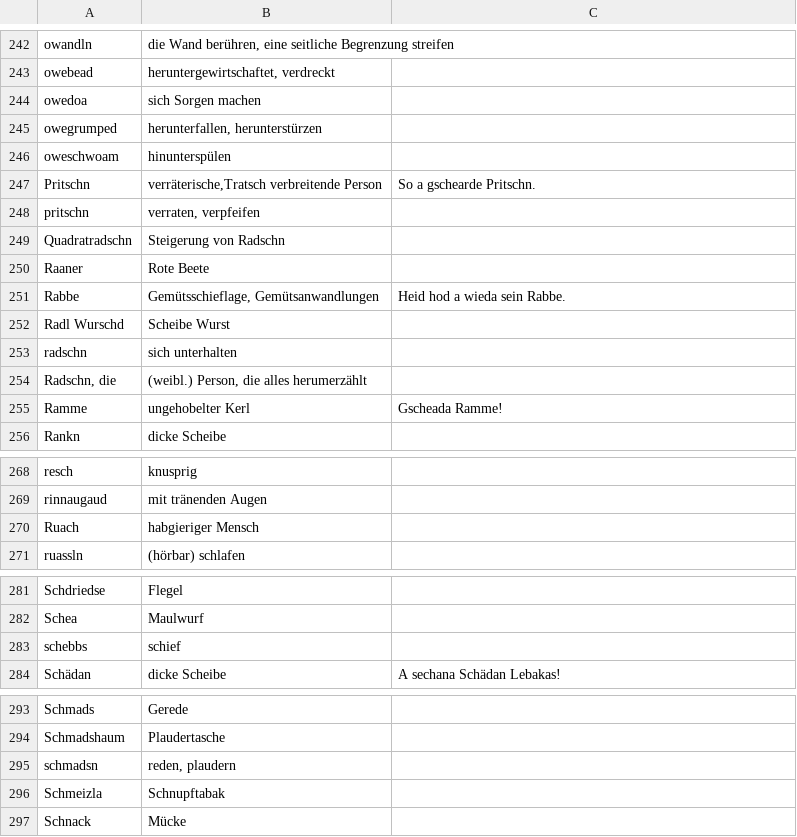
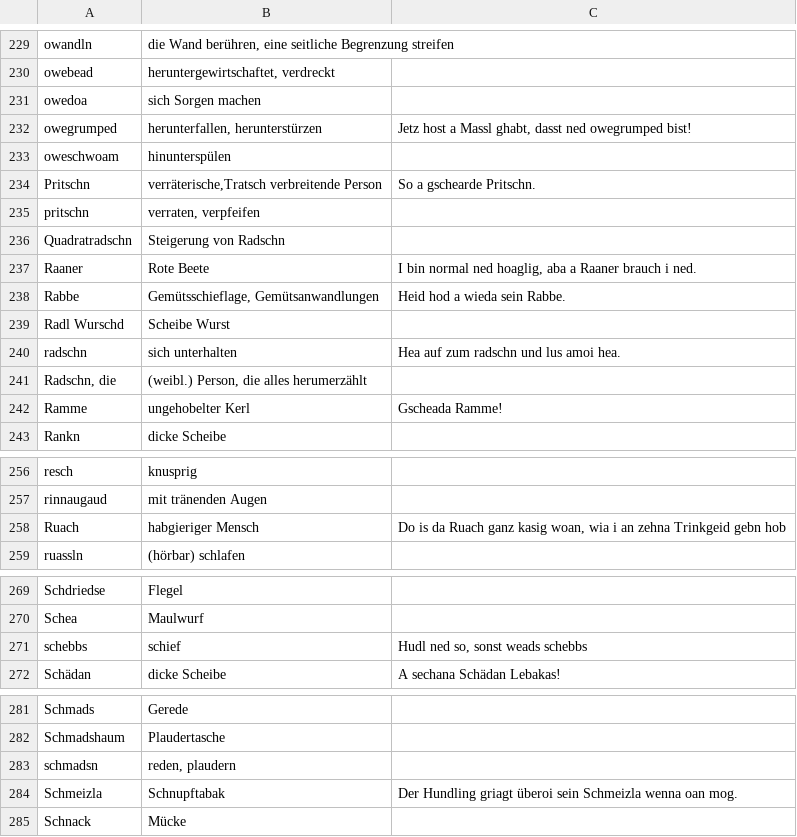
Before and after one commit to anetz89/bayrischer_schmaaz, a CSV file: bayrischer_schmaaz.csv, drawn as a sheet; only a part is shown, gaps mark what is left out; the diff covers the shown part only.

```diff
--- a/bayrischer_schmaaz.csv
+++ b/bayrischer_schmaaz.csv
@@ -244,3 +231,3 @@ owebead,"heruntergewirtschaftet, verdreckt",
 owedoa,sich Sorgen machen,
-owegrumped,"herunterfallen, herunterstürzen",
+owegrumped,"herunterfallen, herunterstürzen","Jetz host a Massl ghabt, dasst ned owegrumped bist!"
 oweschwoam,hinunterspülen,
@@ -249,6 +236,6 @@ pritschn,"verraten, verpfeifen",
 Quadratradschn,Steigerung von Radschn,
-Raaner,Rote Beete,
+Raaner,Rote Beete,"I bin normal ned hoaglig, aba a Raaner brauch i ned."
 Rabbe,"Gemütsschieflage, Gemütsanwandlungen",Heid hod a wieda sein Rabbe.
 Radl Wurschd,Scheibe Wurst,
-radschn,sich unterhalten,
+radschn,sich unterhalten,Hea auf zum radschn und lus amoi hea.
 "Radschn, die","(weibl.) Person, die alles herumerzählt",
@@ -269,3 +257,3 @@ resch,knusprig,
 rinnaugaud,mit tränenden Augen,
-Ruach,habgieriger Mensch,
+Ruach,habgieriger Mensch,"Do is da Ruach ganz kasig woan, wia i an zehna Trinkgeid gebn hob"
 ruassln,(hörbar) schlafen,
@@ -282,3 +270,3 @@ Schdriedse,Flegel,
 Schea,Maulwurf,
-schebbs,schief,
+schebbs,schief,"Hudl ned so, sonst weads schebbs"
 Schädan,dicke Scheibe,A sechana Schädan Lebakas!
@@ -295,3 +283,3 @@ Schmadshaum,Plaudertasche,
 schmadsn,"reden, plaudern",
-Schmeizla,Schnupftabak,
+Schmeizla,Schnupftabak,Der Hundling griagt überoi sein Schmeizla wenna oan mog.
 Schnack,Mücke,
```
Also changed, not shown: 4 added rows, 16 removed rows and 35 edited cells elsewhere in this file.
